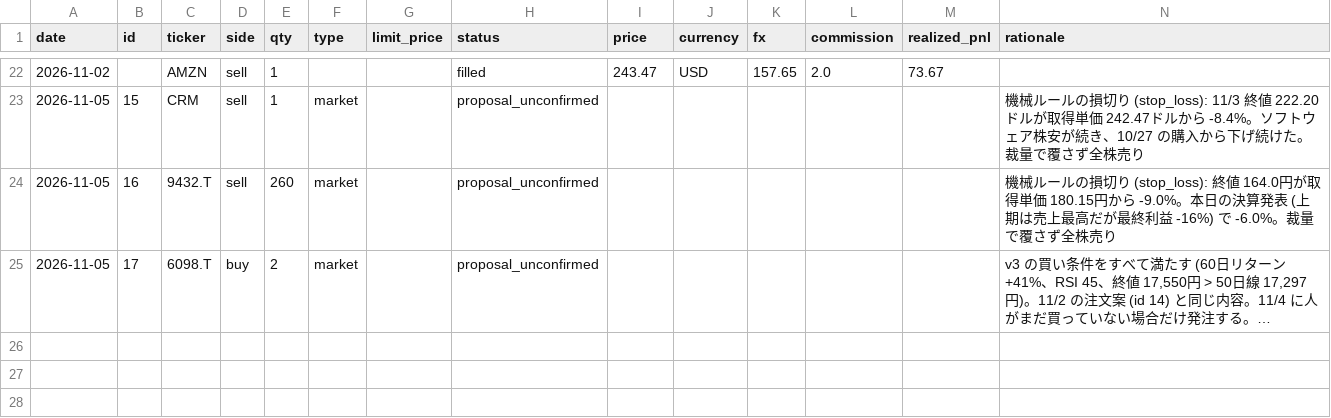
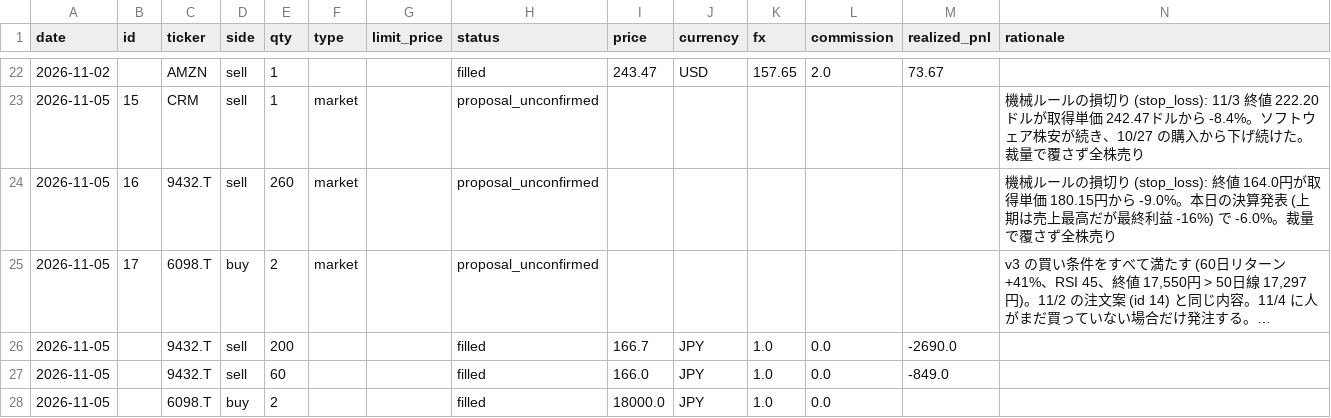
Before and after one commit to kouheidaku-cmd/dejong, a CSV file: state/trades.csv, drawn as a sheet; only a part is shown, gaps mark what is left out; long unchanged cells end in …; the diff names each change by its address in the sheet, - before the commit and + after, or states it on an @@ line.

```diff
--- a/state/trades.csv
+++ b/state/trades.csv
+row 26: 2026-11-05 |  | 9432.T | sell | 200 |  |  | filled | 166.7 | JPY | 1.0 | 0.0 | -2690.0
+row 27: 2026-11-05 |  | 9432.T | sell | 60 |  |  | filled | 166.0 | JPY | 1.0 | 0.0 | -849.0
+row 28: 2026-11-05 |  | 6098.T | buy | 2 |  |  | filled | 18000.0 | JPY | 1.0 | 0.0
```
Also changed, not shown: 2 other files.
